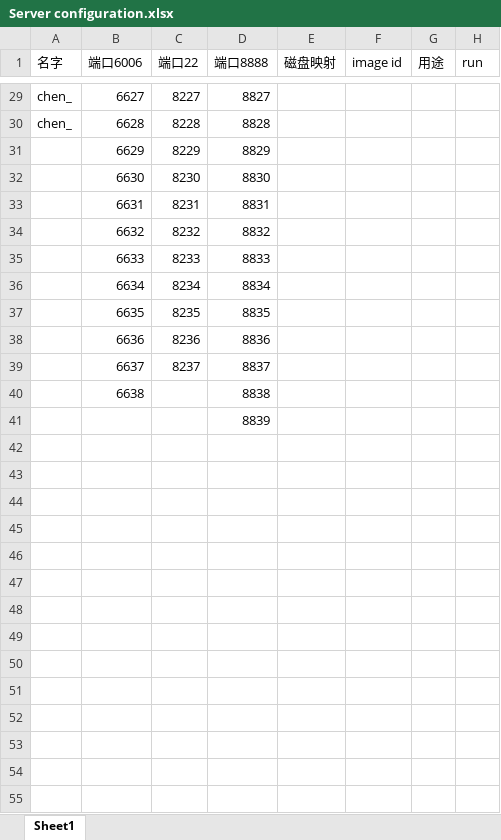
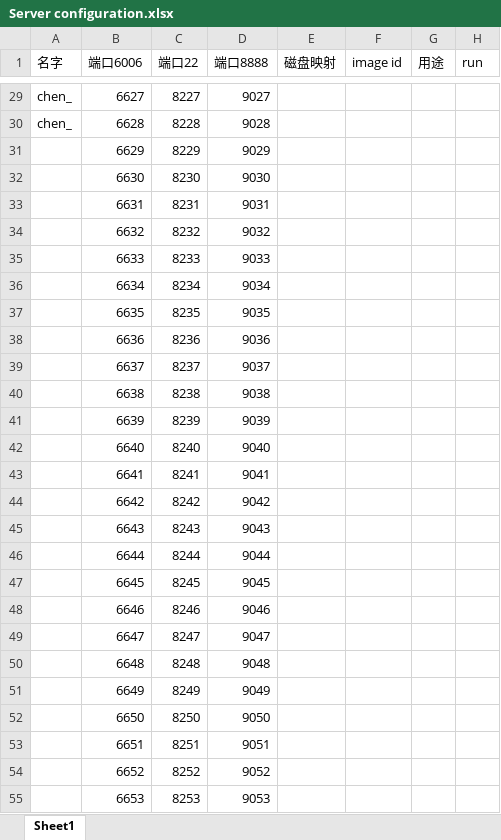
Before and after one commit to CHENSU12138/remote_connect, an Excel workbook: Server configuration.xlsx, sheet Sheet1, drawn as a sheet; only a part is shown, gaps mark what is left out; values as stored, in another font and other column widths than the file's, no borders; removed rows and columns are numbered as before the commit, all else as after; the diff covers the shown part only; the diff names each change by its address in the sheet, - before the commit and + after, or states it on an @@ line.

```diff
--- a/Server configuration.xlsx (sheet Sheet1)
+++ b/Server configuration.xlsx (sheet Sheet1)
-D29 (端口8888): 8827
+D29 (端口8888): 9027
-D30 (端口8888): 8828
+D30 (端口8888): 9028
-D31 (端口8888): 8829
+D31 (端口8888): 9029
-D32 (端口8888): 8830
+D32 (端口8888): 9030
-D33 (端口8888): 8831
+D33 (端口8888): 9031
-D34 (端口8888): 8832
+D34 (端口8888): 9032
-D35 (端口8888): 8833
+D35 (端口8888): 9033
-D36 (端口8888): 8834
+D36 (端口8888): 9034
-D37 (端口8888): 8835
+D37 (端口8888): 9035
-D38 (端口8888): 8836
+D38 (端口8888): 9036
-D39 (端口8888): 8837
+D39 (端口8888): 9037
-C40 (端口22): (empty)
+C40 (端口22): 8238
-D40 (端口8888): 8838
+D40 (端口8888): 9038
-row 41:  |  |  | 8839
+row 41:  | 6639 | 8239 | 9039
+row 42:  | 6640 | 8240 | 9040
+row 43:  | 6641 | 8241 | 9041
+row 44:  | 6642 | 8242 | 9042
+row 45:  | 6643 | 8243 | 9043
+row 46:  | 6644 | 8244 | 9044
+row 47:  | 6645 | 8245 | 9045
+row 48:  | 6646 | 8246 | 9046
+row 49:  | 6647 | 8247 | 9047
+row 50:  | 6648 | 8248 | 9048
+row 51:  | 6649 | 8249 | 9049
+row 52:  | 6650 | 8250 | 9050
+row 53:  | 6651 | 8251 | 9051
+row 54:  | 6652 | 8252 | 9052
+row 55:  | 6653 | 8253 | 9053
```
Also changed, not shown: 44 added rows and 32 edited cells elsewhere in this sheet, formulas that keep their value, 1 other file.
